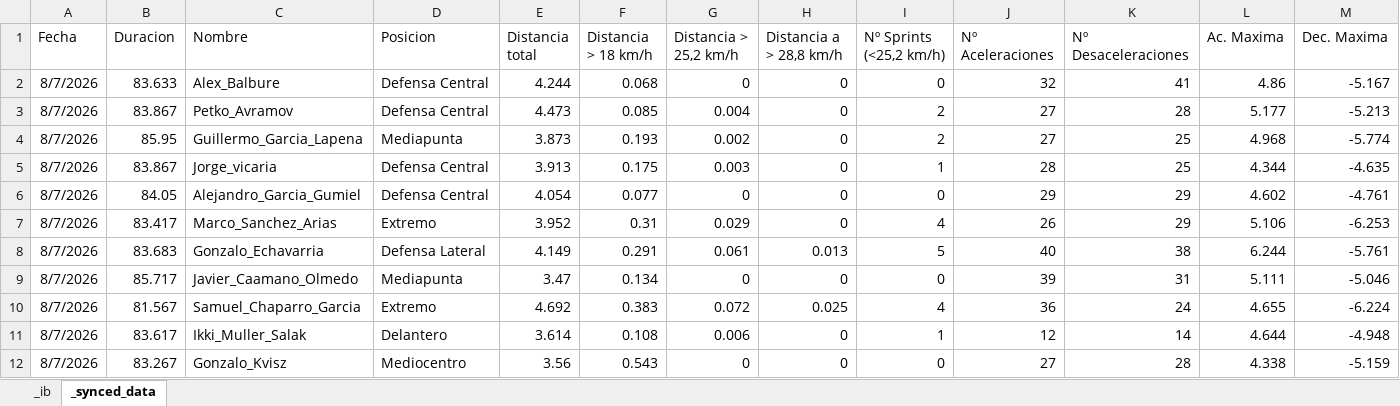
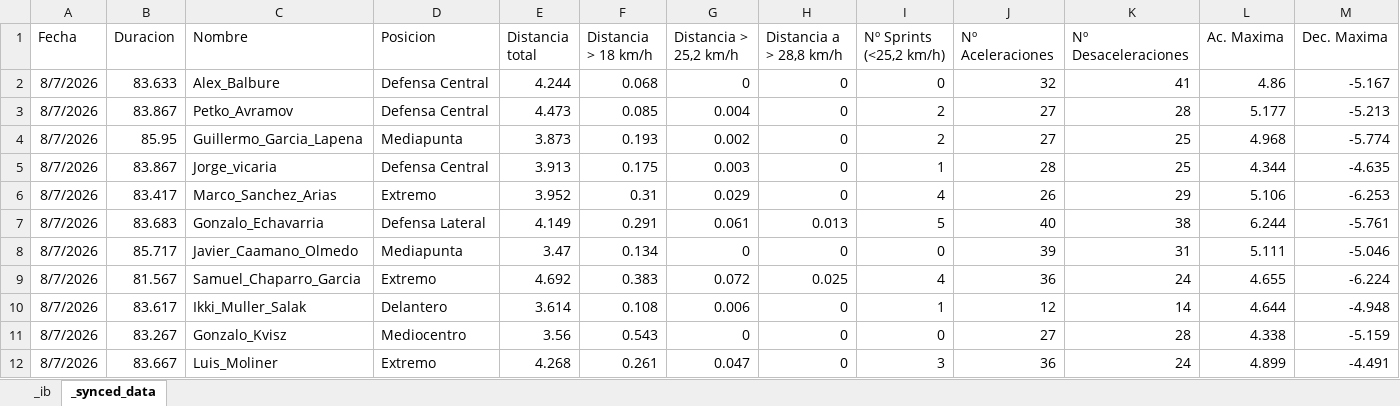
Before and after one commit to guiberand-creator/PF_Adarve_Juvenil_A, an Excel workbook: data/GPS/Metricas_GPS3.xlsx, sheet _synced_data, drawn as a sheet; only a part is shown; the shorter side is filled out with more unchanged rows; values as stored, in another font and other column widths than the file's, no borders; charts and pictures not drawn; rows hold the shown columns only; the diff names each change by its address in the sheet, - before the commit and + after, or states it on an @@ line.

```diff
--- a/data/GPS/Metricas_GPS3.xlsx (sheet _synced_data)
+++ b/data/GPS/Metricas_GPS3.xlsx (sheet _synced_data)
-row 6: 8/7/2026 | 84.05 | Alejandro_Garcia_Gumiel | Defensa Central | 4.054 | 0.077 | 0 | 0 | 0 | 29 | 29 | 4.602 | -4.761
```
Also changed, not shown: charts or pictures, data/GPS/Metricas_GPS 4.xlsx, data/GPS/Metricas_GPS 5.xlsx, 8 other files.
